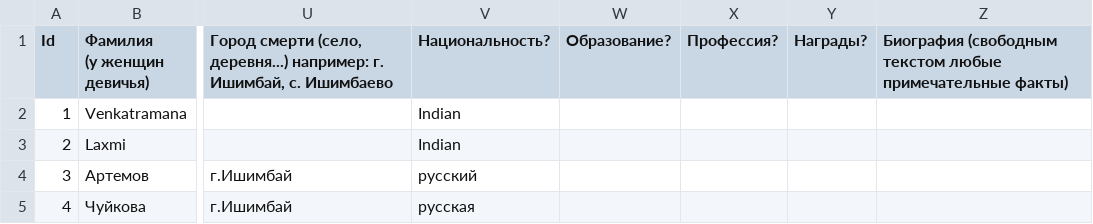
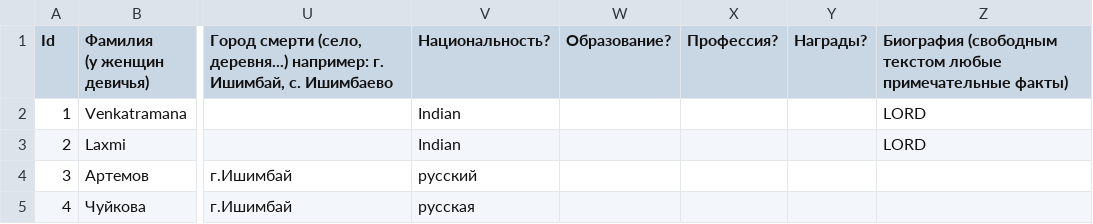
Before and after one commit to Karrot-Tech/family-tree, a CSV file: scripts/input/Family Tree Knots - People.csv, drawn as a sheet; only a part is shown, gaps mark what is left out; the diff names each change by its address in the sheet, - before the commit and + after, or states it on an @@ line.

Commit message:
Update Family Tree Knots - People.csv

```diff
--- a/scripts/input/Family Tree Knots - People.csv
+++ b/scripts/input/Family Tree Knots - People.csv
-Z2:Z3: (empty)
+Z2:Z3: LORD
```
